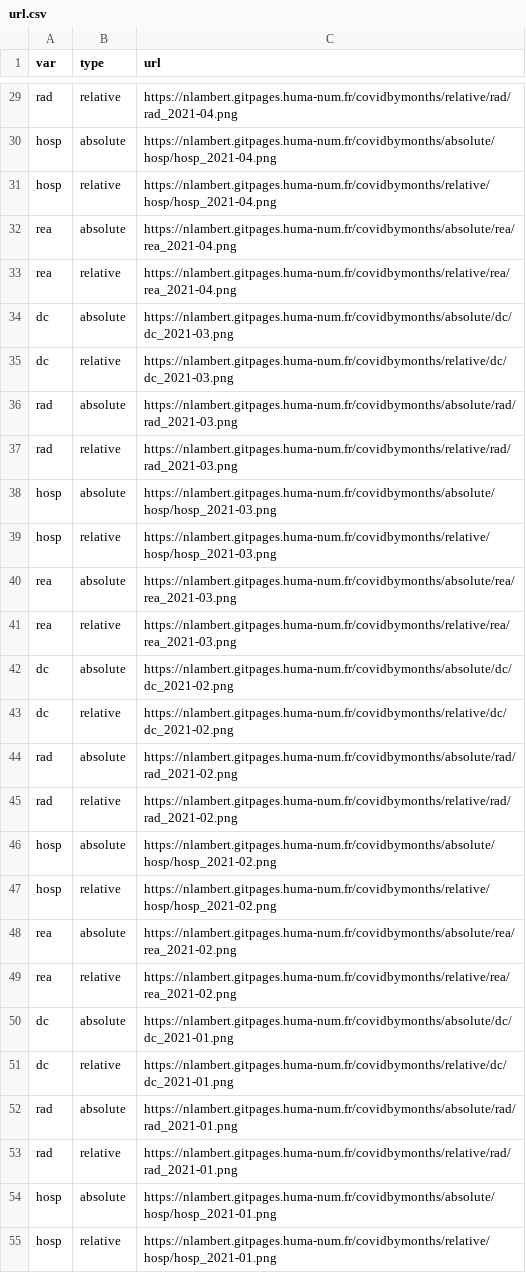
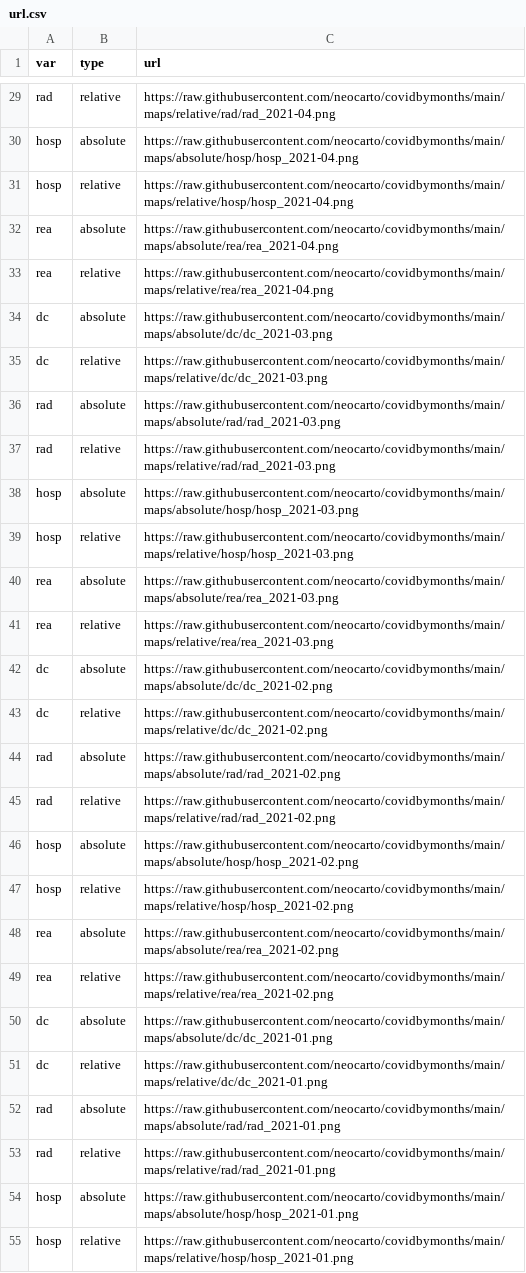
Before and after one commit to neocarto/covidbymonths, a CSV file: maps/url.csv, drawn as a sheet; only a part is shown, gaps mark what is left out; the diff covers the shown part only.

```diff
--- a/maps/url.csv
+++ b/maps/url.csv
@@ -29,27 +29,27 @@
-"rad","relative","https://nlambert.gitpages.huma-num.fr/covidbymonths/relative/rad/rad_2021-04.png"
-"hosp","absolute","https://nlambert.gitpages.huma-num.fr/covidbymonths/absolute/hosp/hosp_2021-04.png"
-"hosp","relative","https://nlambert.gitpages.huma-num.fr/covidbymonths/relative/hosp/hosp_2021-04.png"
-"rea","absolute","https://nlambert.gitpages.huma-num.fr/covidbymonths/absolute/rea/rea_2021-04.png"
-"rea","relative","https://nlambert.gitpages.huma-num.fr/covidbymonths/relative/rea/rea_2021-04.png"
-"dc","absolute","https://nlambert.gitpages.huma-num.fr/covidbymonths/absolute/dc/dc_2021-03.png"
-"dc","relative","https://nlambert.gitpages.huma-num.fr/covidbymonths/relative/dc/dc_2021-03.png"
-"rad","absolute","https://nlambert.gitpages.huma-num.fr/covidbymonths/absolute/rad/rad_2021-03.png"
-"rad","relative","https://nlambert.gitpages.huma-num.fr/covidbymonths/relative/rad/rad_2021-03.png"
-"hosp","absolute","https://nlambert.gitpages.huma-num.fr/covidbymonths/absolute/hosp/hosp_2021-03.png"
-"hosp","relative","https://nlambert.gitpages.huma-num.fr/covidbymonths/relative/hosp/hosp_2021-03.png"
-"rea","absolute","https://nlambert.gitpages.huma-num.fr/covidbymonths/absolute/rea/rea_2021-03.png"
-"rea","relative","https://nlambert.gitpages.huma-num.fr/covidbymonths/relative/rea/rea_2021-03.png"
-"dc","absolute","https://nlambert.gitpages.huma-num.fr/covidbymonths/absolute/dc/dc_2021-02.png"
-"dc","relative","https://nlambert.gitpages.huma-num.fr/covidbymonths/relative/dc/dc_2021-02.png"
-"rad","absolute","https://nlambert.gitpages.huma-num.fr/covidbymonths/absolute/rad/rad_2021-02.png"
-"rad","relative","https://nlambert.gitpages.huma-num.fr/covidbymonths/relative/rad/rad_2021-02.png"
-"hosp","absolute","https://nlambert.gitpages.huma-num.fr/covidbymonths/absolute/hosp/hosp_2021-02.png"
-"hosp","relative","https://nlambert.gitpages.huma-num.fr/covidbymonths/relative/hosp/hosp_2021-02.png"
-"rea","absolute","https://nlambert.gitpages.huma-num.fr/covidbymonths/absolute/rea/rea_2021-02.png"
-"rea","relative","https://nlambert.gitpages.huma-num.fr/covidbymonths/relative/rea/rea_2021-02.png"
-"dc","absolute","https://nlambert.gitpages.huma-num.fr/covidbymonths/absolute/dc/dc_2021-01.png"
-"dc","relative","https://nlambert.gitpages.huma-num.fr/covidbymonths/relative/dc/dc_2021-01.png"
-"rad","absolute","https://nlambert.gitpages.huma-num.fr/covidbymonths/absolute/rad/rad_2021-01.png"
-"rad","relative","https://nlambert.gitpages.huma-num.fr/covidbymonths/relative/rad/rad_2021-01.png"
-"hosp","absolute","https://nlambert.gitpages.huma-num.fr/covidbymonths/absolute/hosp/hosp_2021-01.png"
-"hosp","relative","https://nlambert.gitpages.huma-num.fr/covidbymonths/relative/hosp/hosp_2021-01.png"
+"rad","relative","https://raw.githubusercontent.com/neocarto/covidbymonths/main/maps/relative/rad/rad_2021-04.png"
+"hosp","absolute","https://raw.githubusercontent.com/neocarto/covidbymonths/main/maps/absolute/hosp/hosp_2021-04.png"
+"hosp","relative","https://raw.githubusercontent.com/neocarto/covidbymonths/main/maps/relative/hosp/hosp_2021-04.png"
+"rea","absolute","https://raw.githubusercontent.com/neocarto/covidbymonths/main/maps/absolute/rea/rea_2021-04.png"
+"rea","relative","https://raw.githubusercontent.com/neocarto/covidbymonths/main/maps/relative/rea/rea_2021-04.png"
+"dc","absolute","https://raw.githubusercontent.com/neocarto/covidbymonths/main/maps/absolute/dc/dc_2021-03.png"
+"dc","relative","https://raw.githubusercontent.com/neocarto/covidbymonths/main/maps/relative/dc/dc_2021-03.png"
+"rad","absolute","https://raw.githubusercontent.com/neocarto/covidbymonths/main/maps/absolute/rad/rad_2021-03.png"
+"rad","relative","https://raw.githubusercontent.com/neocarto/covidbymonths/main/maps/relative/rad/rad_2021-03.png"
+"hosp","absolute","https://raw.githubusercontent.com/neocarto/covidbymonths/main/maps/absolute/hosp/hosp_2021-03.png"
+"hosp","relative","https://raw.githubusercontent.com/neocarto/covidbymonths/main/maps/relative/hosp/hosp_2021-03.png"
+"rea","absolute","https://raw.githubusercontent.com/neocarto/covidbymonths/main/maps/absolute/rea/rea_2021-03.png"
+"rea","relative","https://raw.githubusercontent.com/neocarto/covidbymonths/main/maps/relative/rea/rea_2021-03.png"
+"dc","absolute","https://raw.githubusercontent.com/neocarto/covidbymonths/main/maps/absolute/dc/dc_2021-02.png"
+"dc","relative","https://raw.githubusercontent.com/neocarto/covidbymonths/main/maps/relative/dc/dc_2021-02.png"
+"rad","absolute","https://raw.githubusercontent.com/neocarto/covidbymonths/main/maps/absolute/rad/rad_2021-02.png"
+"rad","relative","https://raw.githubusercontent.com/neocarto/covidbymonths/main/maps/relative/rad/rad_2021-02.png"
+"hosp","absolute","https://raw.githubusercontent.com/neocarto/covidbymonths/main/maps/absolute/hosp/hosp_2021-02.png"
+"hosp","relative","https://raw.githubusercontent.com/neocarto/covidbymonths/main/maps/relative/hosp/hosp_2021-02.png"
+"rea","absolute","https://raw.githubusercontent.com/neocarto/covidbymonths/main/maps/absolute/rea/rea_2021-02.png"
+"rea","relative","https://raw.githubusercontent.com/neocarto/covidbymonths/main/maps/relative/rea/rea_2021-02.png"
+"dc","absolute","https://raw.githubusercontent.com/neocarto/covidbymonths/main/maps/absolute/dc/dc_2021-01.png"
+"dc","relative","https://raw.githubusercontent.com/neocarto/covidbymonths/main/maps/relative/dc/dc_2021-01.png"
+"rad","absolute","https://raw.githubusercontent.com/neocarto/covidbymonths/main/maps/absolute/rad/rad_2021-01.png"
+"rad","relative","https://raw.githubusercontent.com/neocarto/covidbymonths/main/maps/relative/rad/rad_2021-01.png"
+"hosp","absolute","https://raw.githubusercontent.com/neocarto/covidbymonths/main/maps/absolute/hosp/hosp_2021-01.png"
+"hosp","relative","https://raw.githubusercontent.com/neocarto/covidbymonths/main/maps/relative/hosp/hosp_2021-01.png"
```
Also changed, not shown: 109 edited cells elsewhere in this file, 9 other files.
